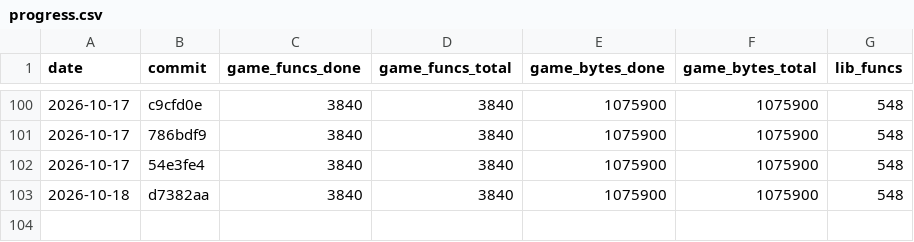
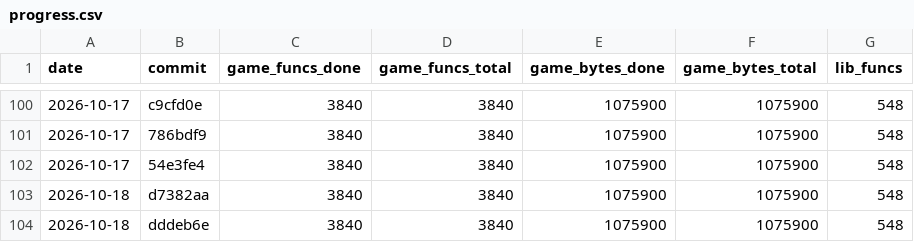
Before and after one commit to maurizi/ff9-decomp, a CSV file: docs/progress.csv, drawn as a sheet; only a part is shown, gaps mark what is left out.

```diff
--- a/docs/progress.csv
+++ b/docs/progress.csv
@@ -103 +103,2 @@ date,commit,game_funcs_done,game_funcs_total,game_bytes_done,game_bytes_total,li
 2026-10-18,d7382aa,3840,3840,1075900,1075900,548
+2026-10-18,dddeb6e,3840,3840,1075900,1075900,548
```
Also changed, not shown: docs/naming.csv, 1 other file.
